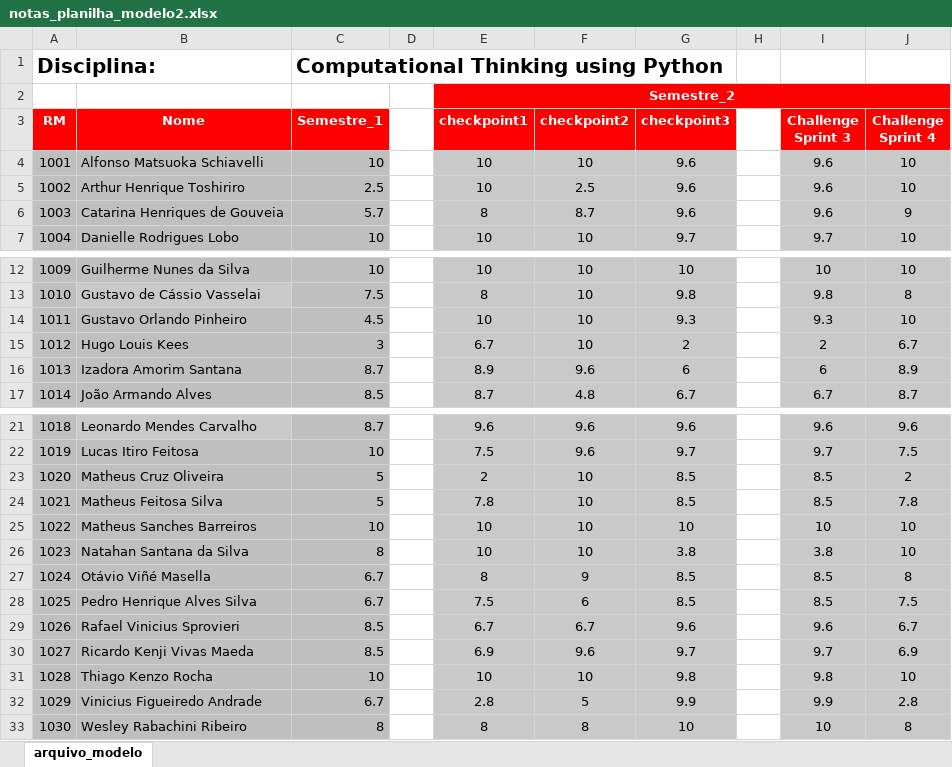
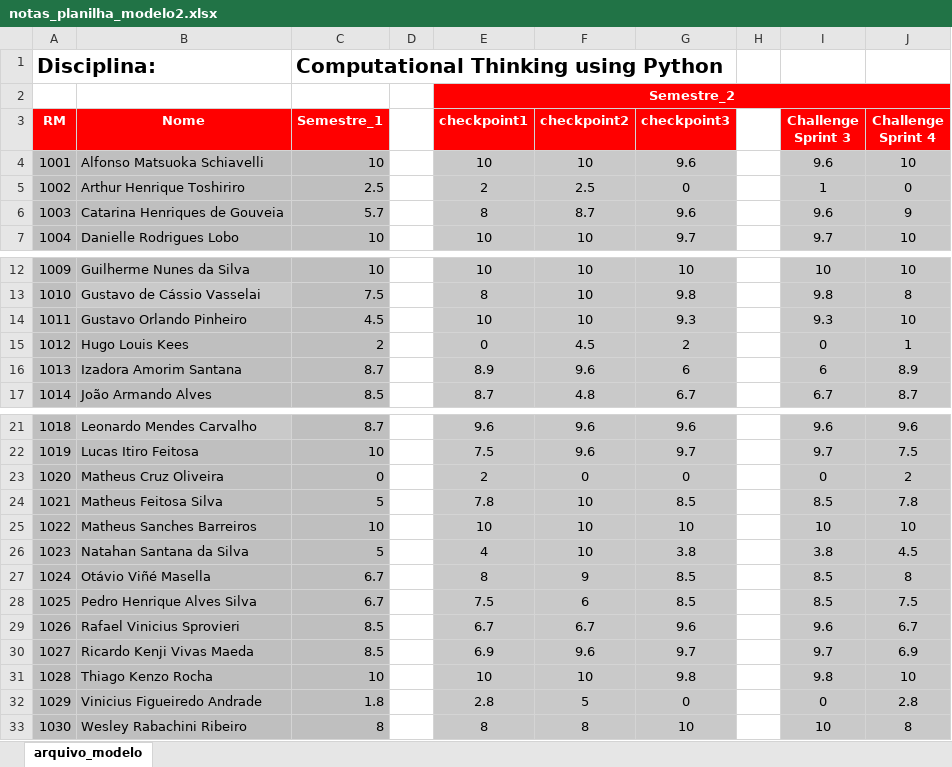
Before and after one commit to 1TDSG-21/CTP, an Excel workbook: JoinTech/notas_planilha_modelo2.xlsx, sheet arquivo_modelo, drawn as a sheet; only a part is shown, gaps mark what is left out; values as stored, in another font and other column widths than the file's, no borders; the diff names each change by its address in the sheet, - before the commit and + after, or states it on an @@ line.

```diff
--- a/JoinTech/notas_planilha_modelo2.xlsx (sheet arquivo_modelo)
+++ b/JoinTech/notas_planilha_modelo2.xlsx (sheet arquivo_modelo)
-E5 (checkpoint1): 10
+E5 (checkpoint1): 2
-G5 (checkpoint3): 9.6
+G5 (checkpoint3): 0
-I5 (Challenge Sprint 3): 9.6
+I5 (Challenge Sprint 3): 1
-J5 (Challenge Sprint 4): 10
+J5 (Challenge Sprint 4): 0
-C15 (Semestre_1): 3
+C15 (Semestre_1): 2
-E15 (checkpoint1): 6.7
+E15 (checkpoint1): 0
-F15 (checkpoint2): 10
+F15 (checkpoint2): 4.5
-I15 (Challenge Sprint 3): 2
+I15 (Challenge Sprint 3): 0
-J15 (Challenge Sprint 4): 6.7
+J15 (Challenge Sprint 4): 1
-C23 (Semestre_1): 5
+C23 (Semestre_1): 0
-F23 (checkpoint2): 10
+F23 (checkpoint2): 0
-G23 (checkpoint3): 8.5
+G23 (checkpoint3): 0
-I23 (Challenge Sprint 3): 8.5
+I23 (Challenge Sprint 3): 0
-C26 (Semestre_1): 8
+C26 (Semestre_1): 5
-E26 (checkpoint1): 10
+E26 (checkpoint1): 4
-J26 (Challenge Sprint 4): 10
+J26 (Challenge Sprint 4): 4.5
-C32 (Semestre_1): 6.7
+C32 (Semestre_1): 1.8
-G32 (checkpoint3): 9.9
+G32 (checkpoint3): 0
-I32 (Challenge Sprint 3): 9.9
+I32 (Challenge Sprint 3): 0
```
Also changed, not shown: 4 other files.
